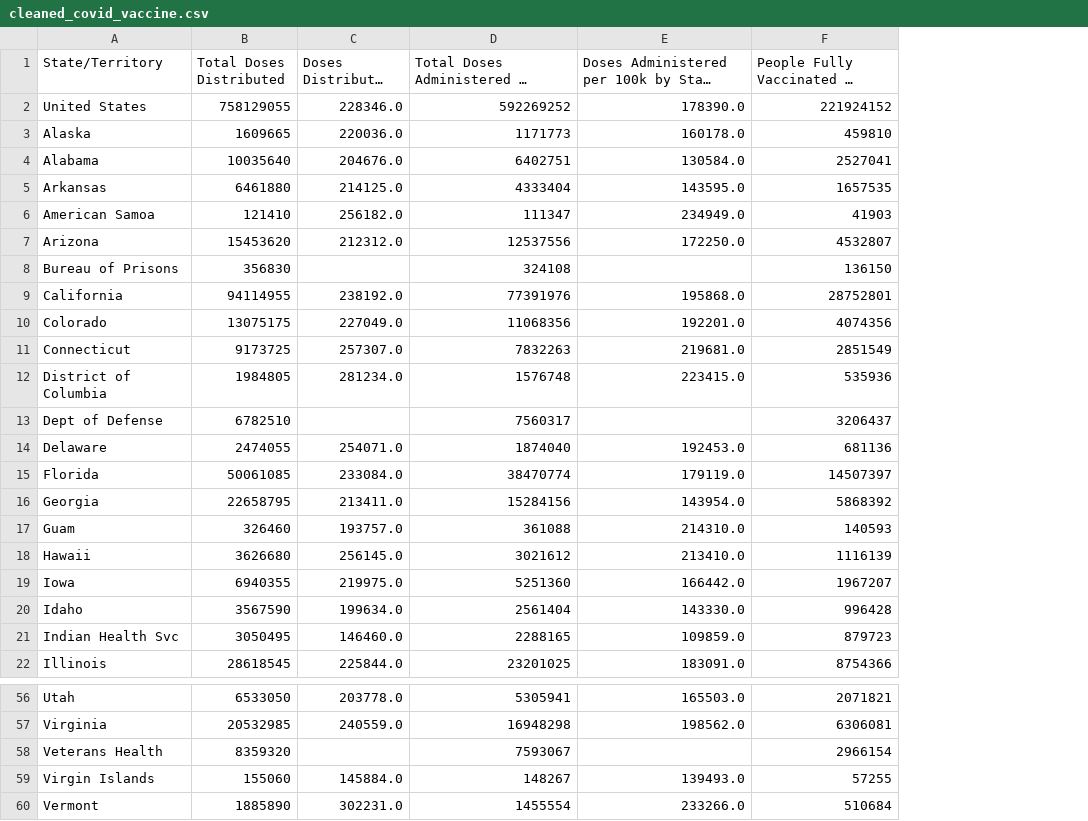
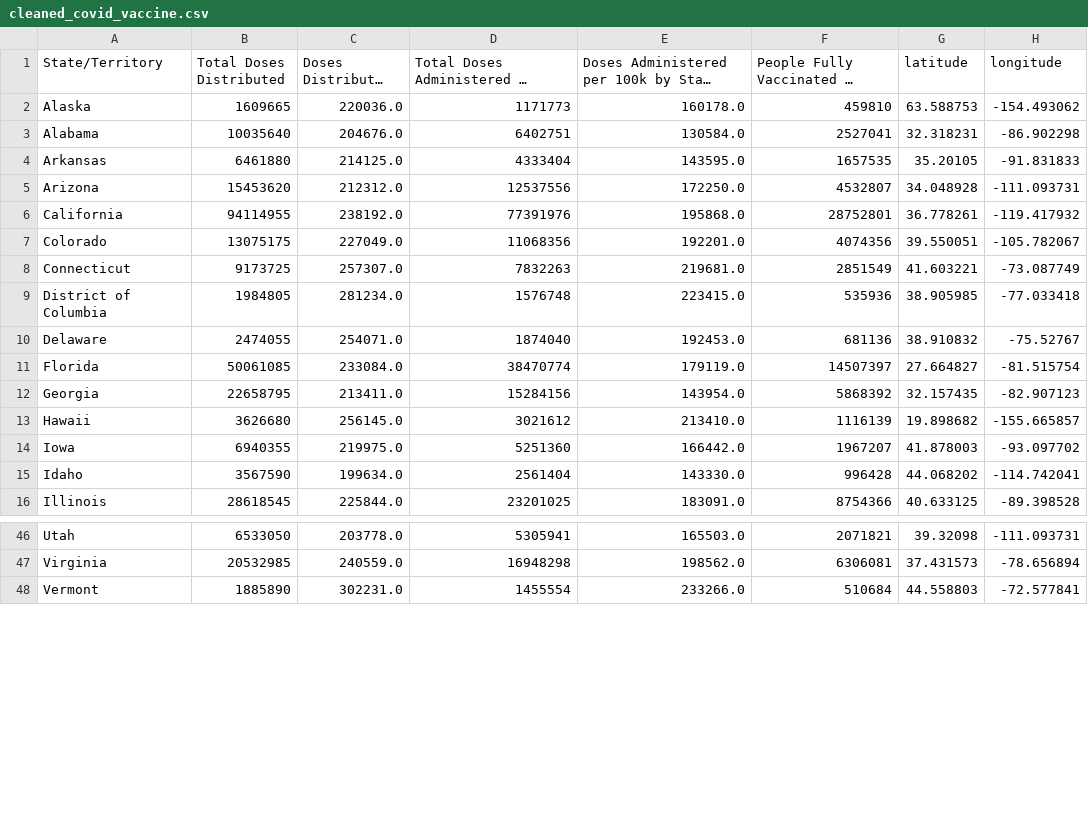
Before and after one commit to Salllym/Covid-19-Visualization-Dashboard, a CSV file: Resources/Cleaned_Files/cleaned_covid_vaccine.csv, drawn as a sheet; only a part is shown, gaps mark what is left out; long unchanged cells end in …; removed rows and columns are numbered as before the commit, all else as after; the diff covers the shown part only; the diff names each change by its address in the sheet, - before the commit and + after, or states it on an @@ line.

```diff
--- a/Resources/Cleaned_Files/cleaned_covid_vaccine.csv
+++ b/Resources/Cleaned_Files/cleaned_covid_vaccine.csv
+column G (latitude), rows 2-16: 63.588753 | 32.318231 | 35.20105 | 34.048928 | 36.778261 | 39.550051 | 41.603221 | 38.905985 | 38.910832 | 27.664827 | 32.157435 | 19.898682 | 41.878003 | 44.068202 | 40.633125; rows 46-48: 39.32098 | 37.431573 | 44.558803
+column H (longitude), rows 2-16: -154.493062 | -86.902298 | -91.831833 | -111.093731 | -119.417932 | -105.782067 | -73.087749 | -77.033418 | -75.52767 | -81.515754 | -82.907123 | -155.665857 | -93.097702 | -114.742041 | -89.398528; rows 46-48: -111.093731 | -78.656894 | -72.577841
-row 2: United States | 758129055 | 228346.0 | 592269252 | 178390.0 | 221924152
-row 6: American Samoa | 121410 | 256182.0 | 111347 | 234949.0 | 41903
-row 8: Bureau of Prisons | 356830 |  | 324108 |  | 136150
-row 13: Dept of Defense | 6782510 |  | 7560317 |  | 3206437
-row 17: Guam | 326460 | 193757.0 | 361088 | 214310.0 | 140593
-row 21: Indian Health Svc | 3050495 | 146460.0 | 2288165 | 109859.0 | 879723
-row 58: Veterans Health | 8359320 |  | 7593067 |  | 2966154
-row 59: Virgin Islands | 155060 | 145884.0 | 148267 | 139493.0 | 57255
```
Also changed, not shown: 4 removed rows elsewhere in this file, Resources/Cleaned_Files/cleaned_covid_case.csv, 1 other file.
